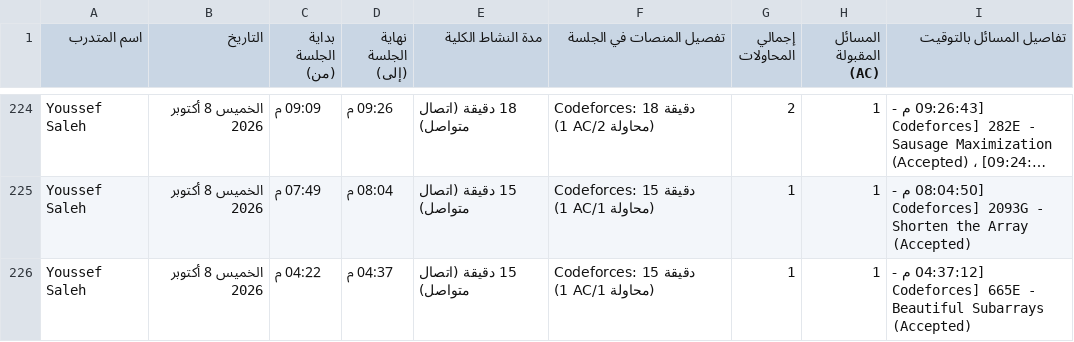
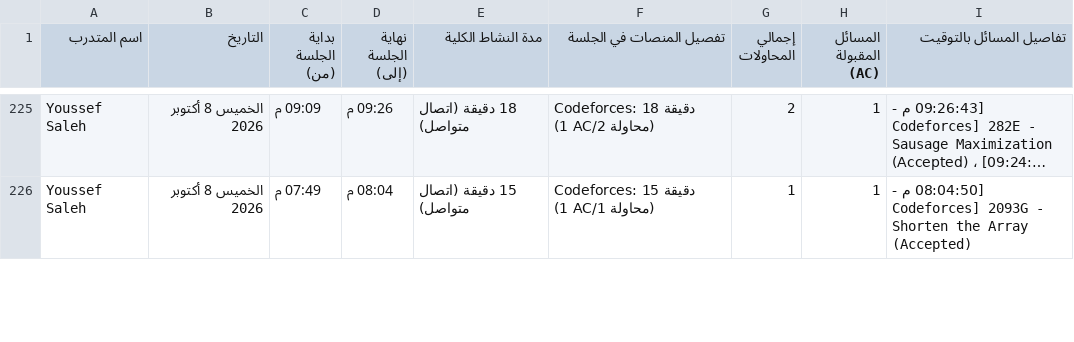
Before and after one commit to bodesaber/vjudge-tracker, a CSV file: sessions_report.csv, drawn as a sheet; only a part is shown, gaps mark what is left out; long unchanged cells end in …; removed rows and columns are numbered as before the commit, all else as after; the diff covers the shown part only; the diff names each change by its address in the sheet, - before the commit and + after, or states it on an @@ line.

```diff
--- a/sessions_report.csv
+++ b/sessions_report.csv
-row 226: Youssef Saleh | الخميس 8 أكتوبر 2026 | 04:22 م | 04:37 م | 15 دقيقة (اتصال متواصل) | Codeforces: 15 دقيقة (1 AC/1 محاولة) | 1 | 1 | [04:37:12 م - Codeforces] 665E - Beautiful Subarrays (Accepted)
```
Also changed, not shown: 5 added rows and 4 removed rows elsewhere in this file, 5 other files.
